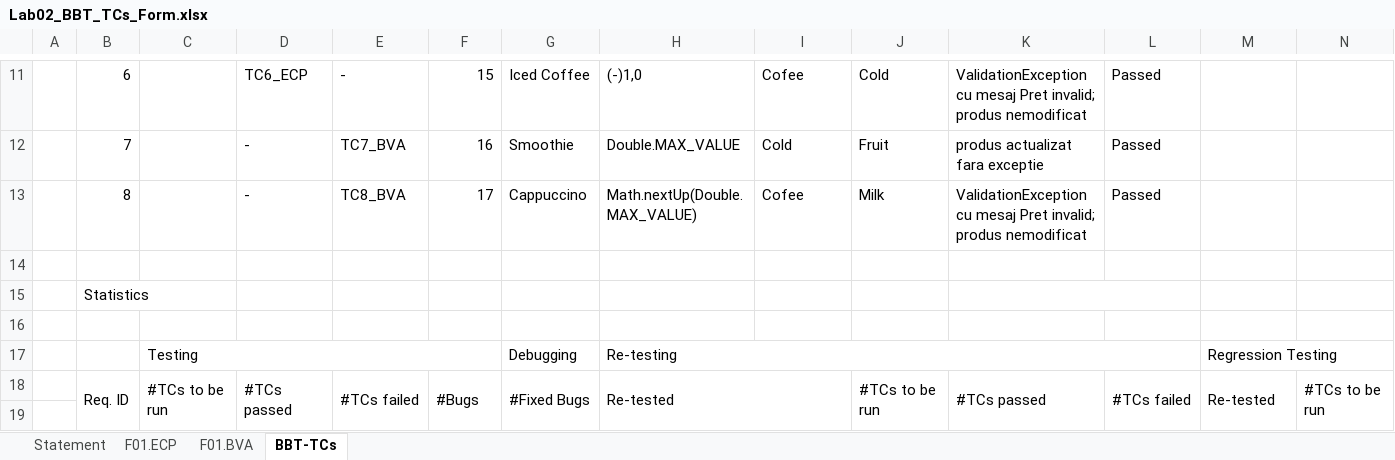
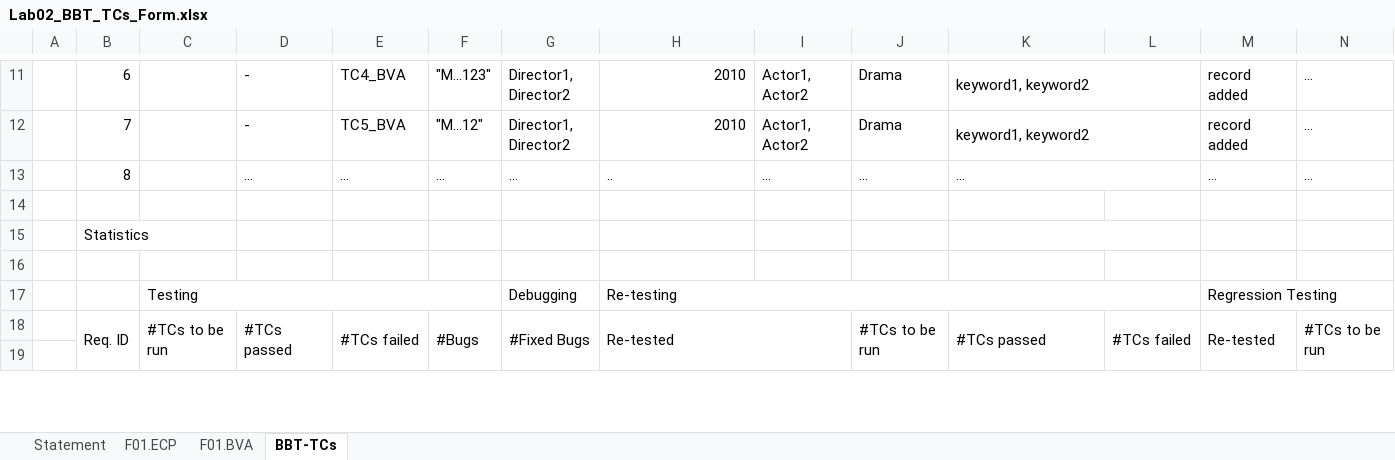
Before and after one commit to Mantelgen/Proiect_VVSS, an Excel workbook: Docs/Lab02/Lab02_BBT_TCs_Form.xlsx, sheet BBT-TCs, drawn as a sheet; only a part is shown, gaps mark what is left out; values as stored, in another font and other column widths than the file's, no cell formats; conditional formats not drawn; the diff covers the shown part only; the diff names each change by its address in the sheet, - before the commit and + after, or states it on an @@ line.

```diff
--- a/Docs/Lab02/Lab02_BBT_TCs_Form.xlsx (sheet BBT-TCs)
+++ b/Docs/Lab02/Lab02_BBT_TCs_Form.xlsx (sheet BBT-TCs)
-D11: TC6_ECP
+D11: -
-E11: -
+E11: TC4_BVA
-F11: 15
+F11: "M…123"
-G11: Iced Coffee
+G11: Director1, Director2
-H11: (-)1,0
+H11: 2010
-I11: Cofee
+I11: Actor1, Actor2
-J11: Cold
+J11: Drama
-K11: ValidationException cu mesaj Pret invalid; produs nemodificat
+K11: keyword1, keyword2
+K11:L11 merged
-L11:L13: Passed
+L11:L13: (empty)
-M11:M12: (empty)
+M11:M12: record added
-N11:N13: (empty)
+N11:N13: …
-E12: TC7_BVA
+E12: TC5_BVA
-F12: 16
+F12: "M…12"
-G12: Smoothie
+G12: Director1, Director2
-H12: Double.MAX_VALUE
+H12: 2010
-I12: Cold
+I12: Actor1, Actor2
-J12: Fruit
+J12: Drama
-K12: produs actualizat fara exceptie
+K12: keyword1, keyword2
+K12:L12 merged
-D13: -
+D13: …
-E13: TC8_BVA
+E13: …
-F13: 17
+F13: …
-G13: Cappuccino
+G13: …
-H13: Math.nextUp(Double.MAX_VALUE)
+H13: ..
-I13: Cofee
+I13: ...
-J13: Milk
+J13: …
-K13: ValidationException cu mesaj Pret invalid; produs nemodificat
+K13: …
+K13:L13 merged
-M13: (empty)
+M13: …
```
Also changed, not shown: 1 added row, 1 removed row, 62 edited cells and merged cells elsewhere in this sheet, cell formats, formulas that keep their value, 5 other files.
